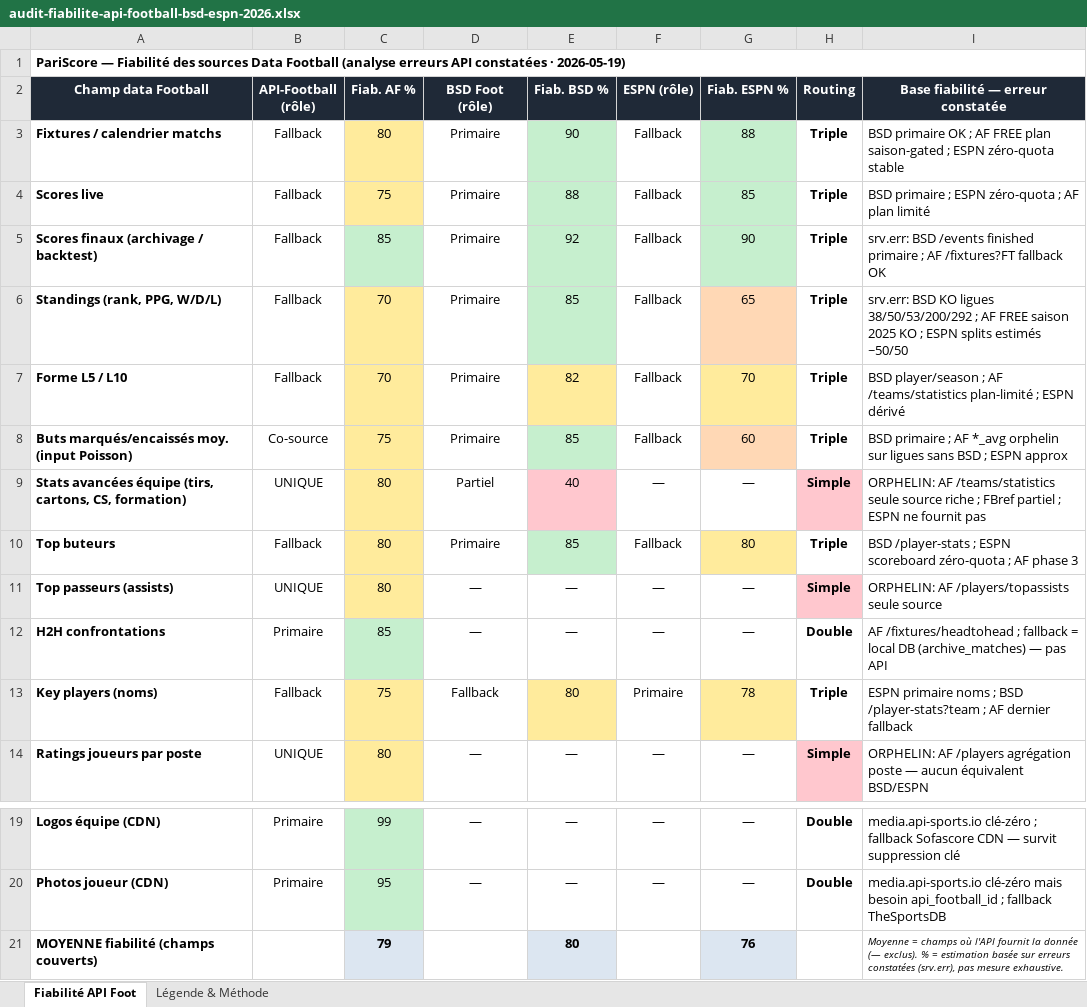
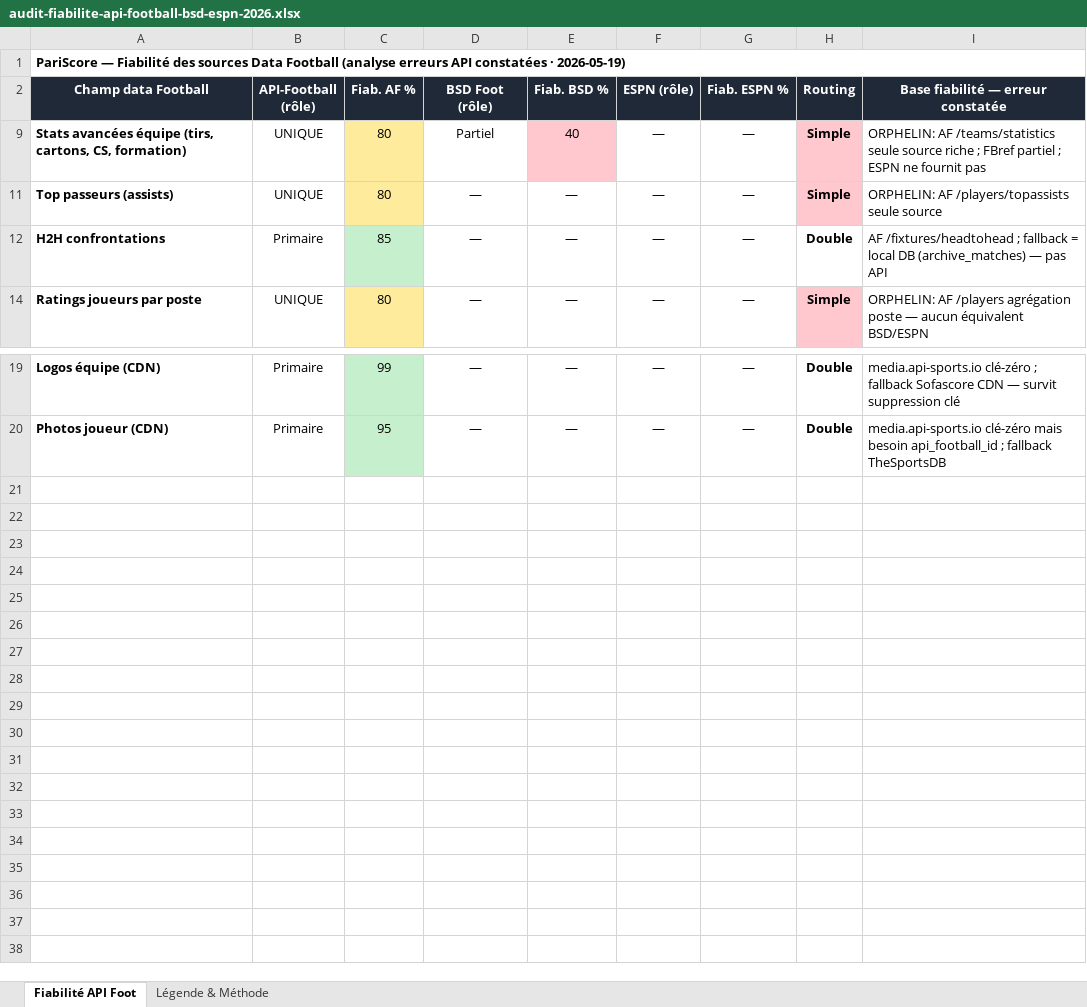
Before and after one commit to davidpiontransactions-eng/pariscore, an Excel workbook: .context/audits/audit-fiabilite-api-football-bsd-espn-2026.xlsx, sheet Fiabilité API Foot, drawn as a sheet; only a part is shown, gaps mark what is left out; values as stored, in another font and other column widths than the file's, no borders; the diff names each change by its address in the sheet, - before the commit and + after, or states it on an @@ line.

```diff
--- a/.context/audits/audit-fiabilite-api-football-bsd-espn-2026.xlsx (sheet Fiabilité API Foot)
+++ b/.context/audits/audit-fiabilite-api-football-bsd-espn-2026.xlsx (sheet Fiabilité API Foot)
@@ row 3 hidden: Fixtures / calendrier matchs | Fallback | 80 | Primaire | 90 | Fallback | 88 | Triple | BSD primaire OK ; AF FREE plan saison-gated ; ESPN zéro-quota stable @@
@@ row 4 hidden: Scores live | Fallback | 75 | Primaire | 88 | Fallback | 85 | Triple | BSD primaire ; ESPN zéro-quota ; AF plan limité @@
@@ row 5 hidden: Scores finaux (archivage / backtest) | Fallback | 85 | Primaire | 92 | Fallback | 90 | Triple | srv.err: BSD /events finished primaire ; AF /fixtures?FT fallback OK @@
@@ row 6 hidden: Standings (rank, PPG, W/D/L) | Fallback | 70 | Primaire | 85 | Fallback | 65 | Triple | srv.err: BSD KO ligues 38/50/53/200/292 ; AF FREE saison 2025 KO ; ESPN splits estimés ~50/50 @@
@@ row 7 hidden: Forme L5 / L10 | Fallback | 70 | Primaire | 82 | Fallback | 70 | Triple | BSD player/season ; AF /teams/statistics plan-limité ; ESPN dérivé @@
@@ row 8 hidden: Buts marqués/encaissés moy. (input Poisson) | Co-source | 75 | Primaire | 85 | Fallback | 60 | Triple | BSD primaire ; AF *_avg orphelin sur ligues sans BSD ; ESPN approx @@
@@ row 10 hidden: Top buteurs | Fallback | 80 | Primaire | 85 | Fallback | 80 | Triple | BSD /player-stats ; ESPN scoreboard zéro-quota ; AF phase 3 @@
@@ row 13 hidden: Key players (noms) | Fallback | 75 | Fallback | 80 | Primaire | 78 | Triple | ESPN primaire noms ; BSD /player-stats?team ; AF dernier fallback @@
@@ row 21 hidden: MOYENNE fiabilité (champs couverts) |  | 79 |  | 80 |  | 76 |  | Moyenne = champs où l'API fournit la donnée (— exclus). % = estimation basée sur erreurs constatées (srv.err), pas mesure exhaustive. @@
```
Also changed, not shown: 4 other files.
